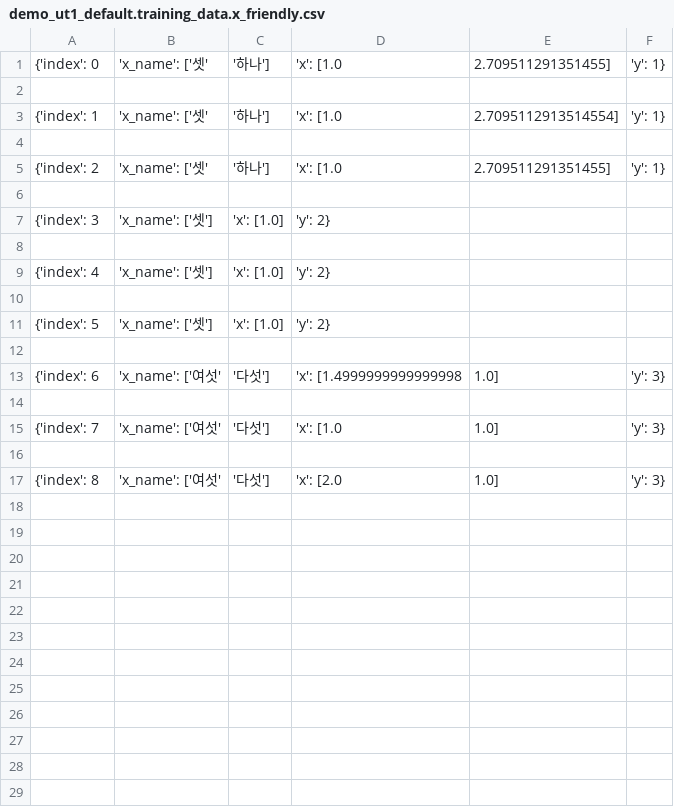
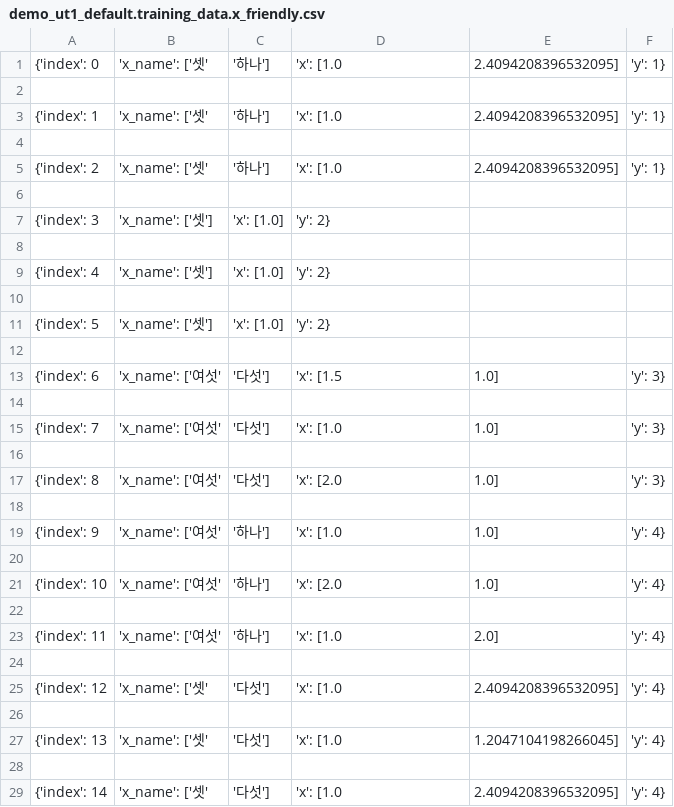
Before and after one commit to nwae/nwae, a CSV file: app.data/models/demo_ut1_default.training_data.x_friendly.csv, drawn as a sheet.

```diff
--- a/app.data/models/demo_ut1_default.training_data.x_friendly.csv
+++ b/app.data/models/demo_ut1_default.training_data.x_friendly.csv
@@ -1,6 +1,6 @@
-{'index': 0, 'x_name': ['셋', '하나'], 'x': [1.0, 2.709511291351455], 'y': 1}
+{'index': 0, 'x_name': ['셋', '하나'], 'x': [1.0, 2.4094208396532095], 'y': 1}
 
-{'index': 1, 'x_name': ['셋', '하나'], 'x': [1.0, 2.7095112913514554], 'y': 1}
+{'index': 1, 'x_name': ['셋', '하나'], 'x': [1.0, 2.4094208396532095], 'y': 1}
 
-{'index': 2, 'x_name': ['셋', '하나'], 'x': [1.0, 2.709511291351455], 'y': 1}
+{'index': 2, 'x_name': ['셋', '하나'], 'x': [1.0, 2.4094208396532095], 'y': 1}
 
@@ -12,3 +12,3 @@
 
-{'index': 6, 'x_name': ['여섯', '다섯'], 'x': [1.4999999999999998, 1.0], 'y': 3}
+{'index': 6, 'x_name': ['여섯', '다섯'], 'x': [1.5, 1.0], 'y': 3}
 
@@ -17 +17,13 @@
 {'index': 8, 'x_name': ['여섯', '다섯'], 'x': [2.0, 1.0], 'y': 3}
+
+{'index': 9, 'x_name': ['여섯', '하나'], 'x': [1.0, 1.0], 'y': 4}
+
+{'index': 10, 'x_name': ['여섯', '하나'], 'x': [2.0, 1.0], 'y': 4}
+
+{'index': 11, 'x_name': ['여섯', '하나'], 'x': [1.0, 2.0], 'y': 4}
+
+{'index': 12, 'x_name': ['셋', '다섯'], 'x': [1.0, 2.4094208396532095], 'y': 4}
+
+{'index': 13, 'x_name': ['셋', '다섯'], 'x': [1.0, 1.2047104198266045], 'y': 4}
+
+{'index': 14, 'x_name': ['셋', '다섯'], 'x': [1.0, 2.4094208396532095], 'y': 4}
```
Also changed, not shown: 6 other files.
